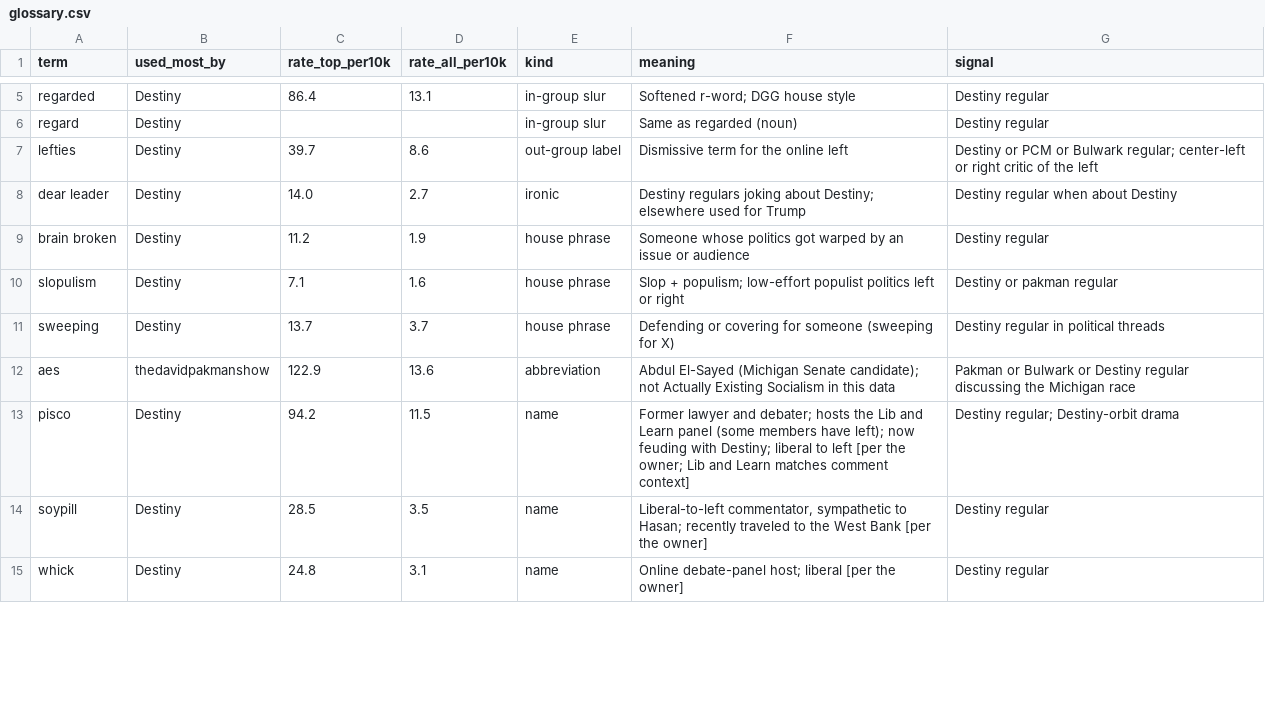
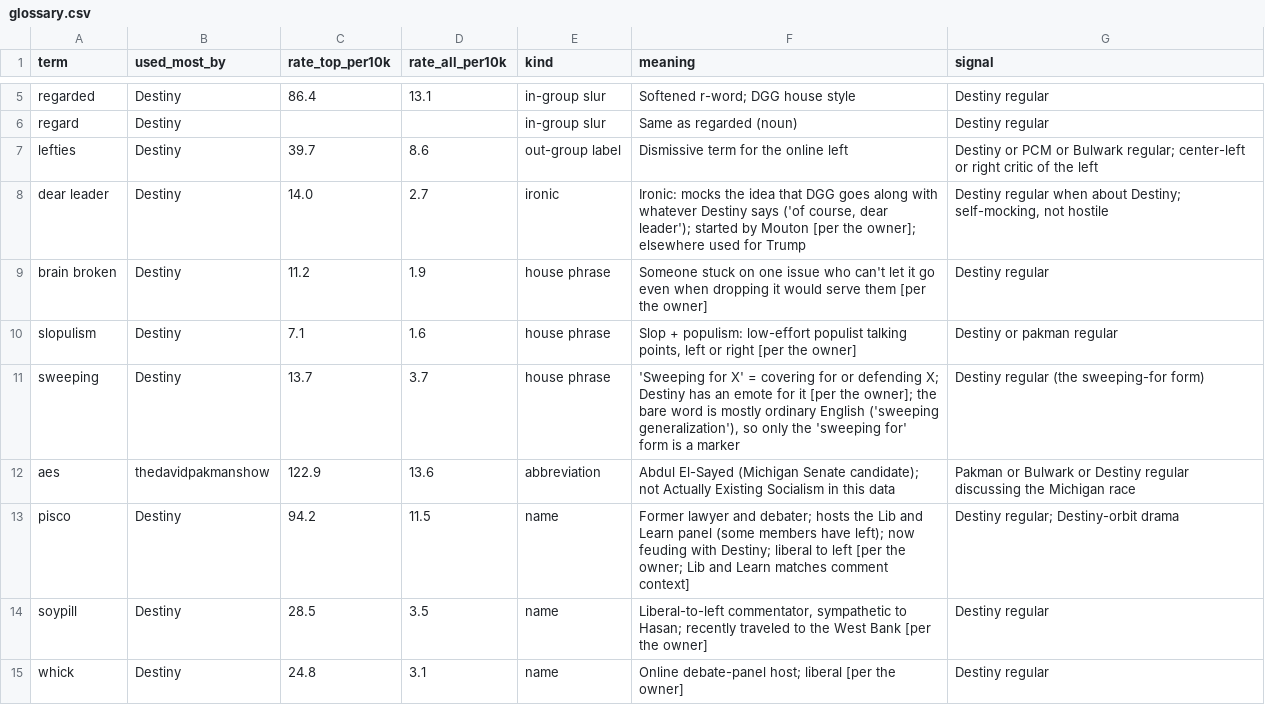
Before and after one commit to carrier3rd/socialscope, a CSV file: data/glossary.csv, drawn as a sheet; only a part is shown, gaps mark what is left out; the diff covers the shown part only.

```diff
--- a/data/glossary.csv
+++ b/data/glossary.csv
@@ -7,6 +7,6 @@ regard,Destiny,,,in-group slur,Same as regarded (noun),Destiny regular
 lefties,Destiny,39.7,8.6,out-group label,Dismissive term for the online left,Destiny or PCM or Bulwark regular; center-left or right critic of the left
-dear leader,Destiny,14.0,2.7,ironic,Destiny regulars joking about Destiny; elsewhere used for Trump,Destiny regular when about Destiny
-brain broken,Destiny,11.2,1.9,house phrase,Someone whose politics got warped by an issue or audience,Destiny regular
-slopulism,Destiny,7.1,1.6,house phrase,Slop + populism; low-effort populist politics left or right,Destiny or pakman regular
-sweeping,Destiny,13.7,3.7,house phrase,Defending or covering for someone (sweeping for X),Destiny regular in political threads
+dear leader,Destiny,14.0,2.7,ironic,"Ironic: mocks the idea that DGG goes along with whatever Destiny says ('of course, dear leader'); started by Mouton [per the owner]; elsewhere used for Trump","Destiny regular when about Destiny; self-mocking, not hostile"
+brain broken,Destiny,11.2,1.9,house phrase,Someone stuck on one issue who can't let it go even when dropping it would serve them [per the owner],Destiny regular
+slopulism,Destiny,7.1,1.6,house phrase,"Slop + populism: low-effort populist talking points, left or right [per the owner]",Destiny or pakman regular
+sweeping,Destiny,13.7,3.7,house phrase,"'Sweeping for X' = covering for or defending X; Destiny has an emote for it [per the owner]; the bare word is mostly ordinary English ('sweeping generalization'), so only the 'sweeping for' form is a marker",Destiny regular (the sweeping-for form)
 aes,thedavidpakmanshow,122.9,13.6,abbreviation,Abdul El-Sayed (Michigan Senate candidate); not Actually Existing Socialism in this data,Pakman or Bulwark or Destiny regular discussing the Michigan race
```
Also changed, not shown: 15 added rows and 20 edited cells elsewhere in this file, 1 other file.
